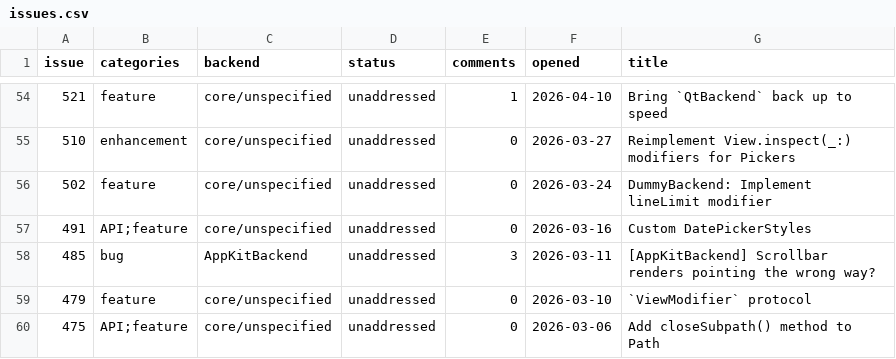
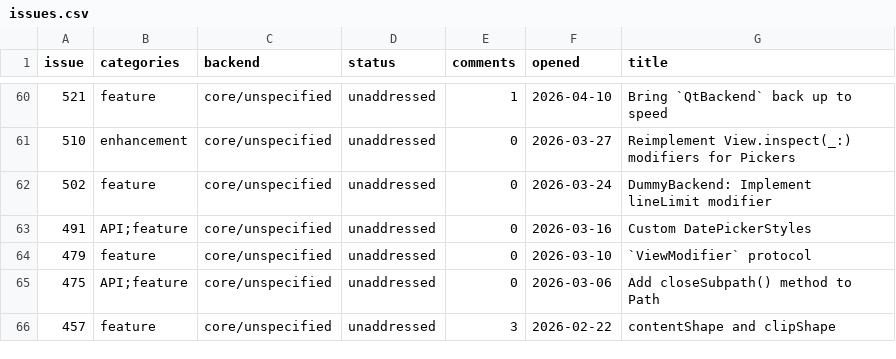
Before and after one commit to raliclo/swift-cross-ui, a CSV file: testapp/issues.csv, drawn as a sheet; only a part is shown, gaps mark what is left out; the shorter side is filled out with more unchanged rows; removed rows and columns are numbered as before the commit, all else as after; the diff covers the shown part only; the diff names each change by its address in the sheet, - before the commit and + after, or states it on an @@ line.

```diff
--- a/testapp/issues.csv
+++ b/testapp/issues.csv
-row 58: 485 | bug | AppKitBackend | unaddressed | 3 | 2026-03-11 | [AppKitBackend] Scrollbar renders pointing the wrong way?
```
Also changed, not shown: 10 added rows and 9 removed rows elsewhere in this file, 1 other file.
